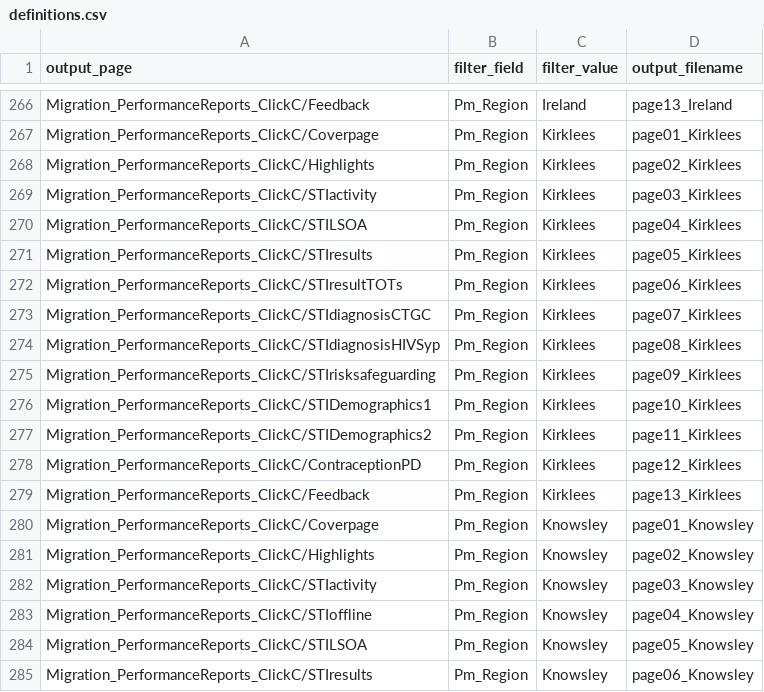
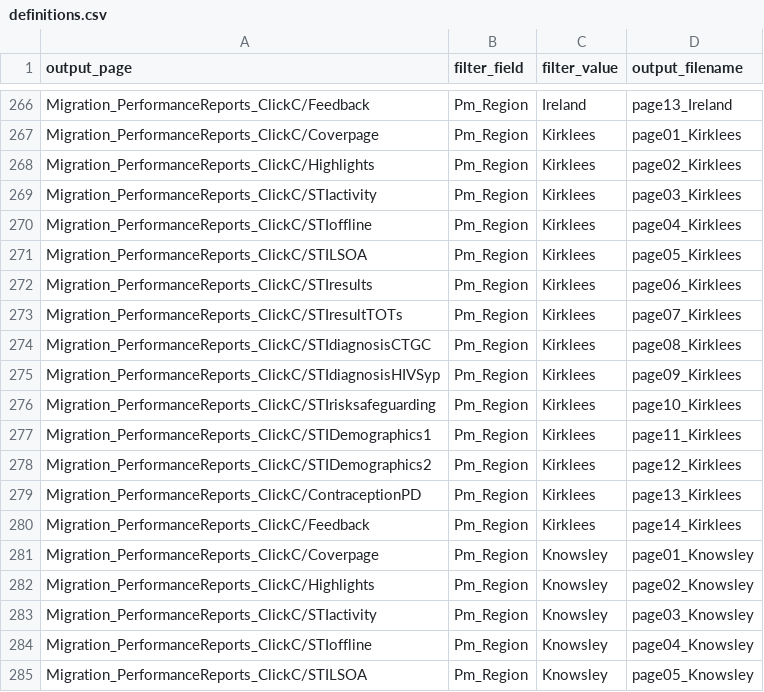
Before and after one commit to ElenaSH24/Tableau_definitions, a CSV file: definitions.csv, drawn as a sheet; only a part is shown, gaps mark what is left out; the shorter side is filled out with more unchanged rows.

Commit message:
Adds offline/click and collect page to Kirklees
Requested by the Biz Team that all areas with click and collect kits include the offline/click and collect page, and not only the original regions requested by commissioners.

```diff
--- a/definitions.csv
+++ b/definitions.csv
@@ -269,12 +269,13 @@ Migration_PerformanceReports_ClickC/Highlights,Pm_Region,Kirklees,page02_Kirklee
 Migration_PerformanceReports_ClickC/STIactivity,Pm_Region,Kirklees,page03_Kirklees
-Migration_PerformanceReports_ClickC/STILSOA,Pm_Region,Kirklees,page04_Kirklees
-Migration_PerformanceReports_ClickC/STIresults,Pm_Region,Kirklees,page05_Kirklees
-Migration_PerformanceReports_ClickC/STIresultTOTs,Pm_Region,Kirklees,page06_Kirklees
-Migration_PerformanceReports_ClickC/STIdiagnosisCTGC,Pm_Region,Kirklees,page07_Kirklees
-Migration_PerformanceReports_ClickC/STIdiagnosisHIVSyp,Pm_Region,Kirklees,page08_Kirklees
-Migration_PerformanceReports_ClickC/STIrisksafeguarding,Pm_Region,Kirklees,page09_Kirklees
-Migration_PerformanceReports_ClickC/STIDemographics1,Pm_Region,Kirklees,page10_Kirklees
-Migration_PerformanceReports_ClickC/STIDemographics2,Pm_Region,Kirklees,page11_Kirklees
-Migration_PerformanceReports_ClickC/ContraceptionPD,Pm_Region,Kirklees,page12_Kirklees
-Migration_PerformanceReports_ClickC/Feedback,Pm_Region,Kirklees,page13_Kirklees
+Migration_PerformanceReports_ClickC/STIoffline,Pm_Region,Kirklees,page04_Kirklees
+Migration_PerformanceReports_ClickC/STILSOA,Pm_Region,Kirklees,page05_Kirklees
+Migration_PerformanceReports_ClickC/STIresults,Pm_Region,Kirklees,page06_Kirklees
+Migration_PerformanceReports_ClickC/STIresultTOTs,Pm_Region,Kirklees,page07_Kirklees
+Migration_PerformanceReports_ClickC/STIdiagnosisCTGC,Pm_Region,Kirklees,page08_Kirklees
+Migration_PerformanceReports_ClickC/STIdiagnosisHIVSyp,Pm_Region,Kirklees,page09_Kirklees
+Migration_PerformanceReports_ClickC/STIrisksafeguarding,Pm_Region,Kirklees,page10_Kirklees
+Migration_PerformanceReports_ClickC/STIDemographics1,Pm_Region,Kirklees,page11_Kirklees
+Migration_PerformanceReports_ClickC/STIDemographics2,Pm_Region,Kirklees,page12_Kirklees
+Migration_PerformanceReports_ClickC/ContraceptionPD,Pm_Region,Kirklees,page13_Kirklees
+Migration_PerformanceReports_ClickC/Feedback,Pm_Region,Kirklees,page14_Kirklees
 Migration_PerformanceReports_ClickC/Coverpage,Pm_Region,Knowsley,page01_Knowsley
```
